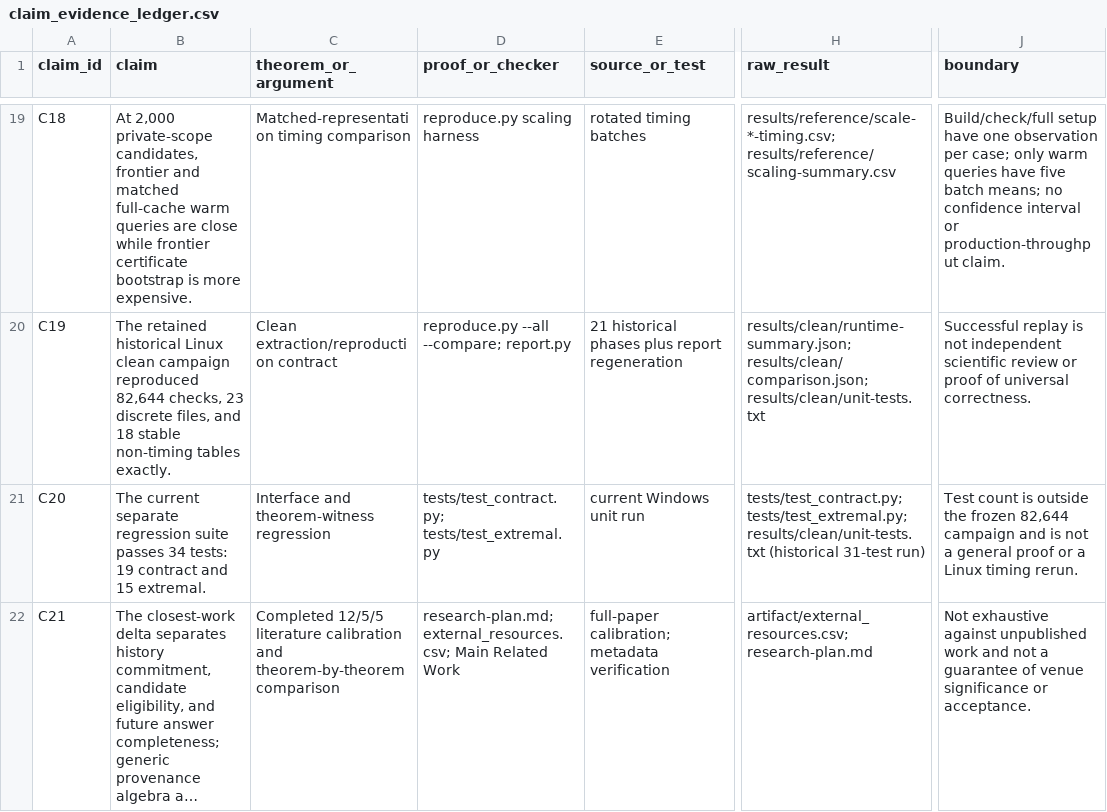
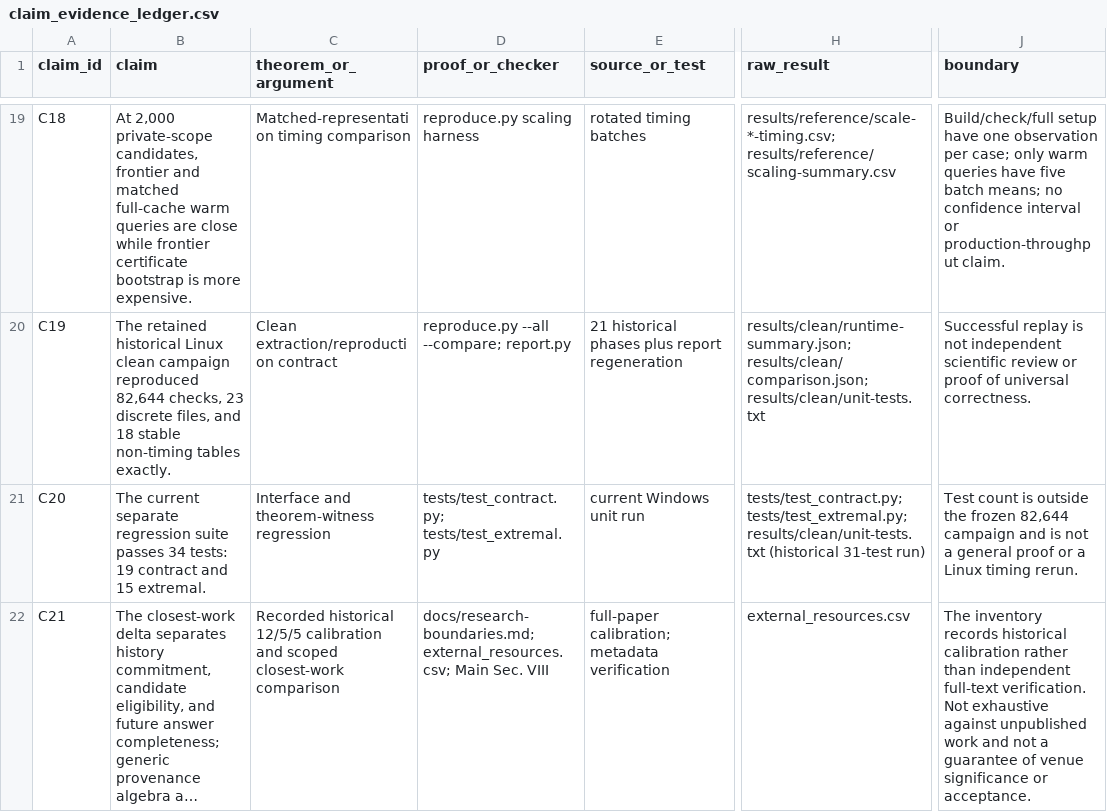
Before and after one commit to Haoyi-Zhang/ServiceFresh, a CSV file: claim_evidence_ledger.csv, drawn as a sheet; only a part is shown, gaps mark what is left out; long unchanged cells end in …; the diff names each change by its address in the sheet, - before the commit and + after, or states it on an @@ line.

Commit message:
Fix C21 evidence pointers and historical calibration scope

```diff
--- a/claim_evidence_ledger.csv
+++ b/claim_evidence_ledger.csv
-C22 (theorem_or_argument): Completed 12/5/5 literature calibration and theorem-by-theorem comparison
+C22 (theorem_or_argument): Recorded historical 12/5/5 calibration and scoped closest-work comparison
-D22 (proof_or_checker): research-plan.md; external_resources.csv; Main Related Work
+D22 (proof_or_checker): docs/research-boundaries.md; external_resources.csv; Main Sec. VIII
-H22 (raw_result): artifact/external_resources.csv; research-plan.md
+H22 (raw_result): external_resources.csv
-J22 (boundary): Not exhaustive…
+J22 (boundary): The inventory records historical calibration rather than independent full-text verification. Not exhaustive…
```
